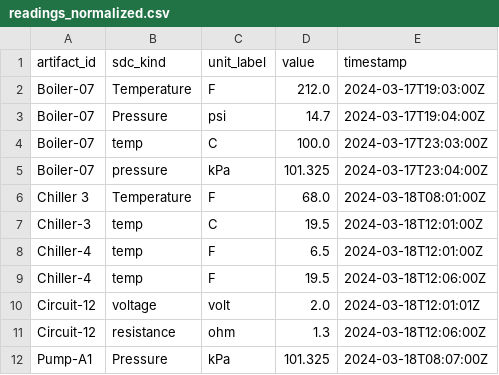
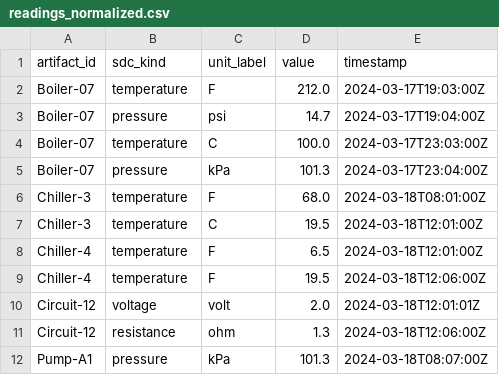
Before and after one commit to Applied-Ontology-Education/Ontology-Tradecraft, a CSV file: projects/project-4/assignment/src/data/readings_normalized.csv, drawn as a sheet.

Commit message:
Project4 data cleaning script
perfectly functioning normalize_readings.py script, that outputs the readings_normalized.csv file

```diff
--- a/projects/project-4/assignment/src/data/readings_normalized.csv
+++ b/projects/project-4/assignment/src/data/readings_normalized.csv
@@ -1,12 +1,12 @@
 artifact_id,sdc_kind,unit_label,value,timestamp
-Boiler-07,Temperature,F,212.0,2024-03-17T19:03:00Z
-Boiler-07,Pressure,psi,14.7,2024-03-17T19:04:00Z
-Boiler-07,temp,C,100.0,2024-03-17T23:03:00Z
-Boiler-07,pressure,kPa,101.325,2024-03-17T23:04:00Z
-Chiller 3,Temperature,F,68.0,2024-03-18T08:01:00Z
-Chiller-3,temp,C,19.5,2024-03-18T12:01:00Z
-Chiller-4,temp,F,6.5,2024-03-18T12:01:00Z
-Chiller-4,temp,F,19.5,2024-03-18T12:06:00Z
+Boiler-07,temperature,F,212.0,2024-03-17T19:03:00Z
+Boiler-07,pressure,psi,14.7,2024-03-17T19:04:00Z
+Boiler-07,temperature,C,100.0,2024-03-17T23:03:00Z
+Boiler-07,pressure,kPa,101.3,2024-03-17T23:04:00Z
+Chiller-3,temperature,F,68.0,2024-03-18T08:01:00Z
+Chiller-3,temperature,C,19.5,2024-03-18T12:01:00Z
+Chiller-4,temperature,F,6.5,2024-03-18T12:01:00Z
+Chiller-4,temperature,F,19.5,2024-03-18T12:06:00Z
 Circuit-12,voltage,volt,2.0,2024-03-18T12:01:01Z
 Circuit-12,resistance,ohm,1.3,2024-03-18T12:06:00Z
-Pump-A1,Pressure,kPa,101.325,2024-03-18T08:07:00Z
+Pump-A1,pressure,kPa,101.3,2024-03-18T08:07:00Z
```
Also changed, not shown: 4 other files.
